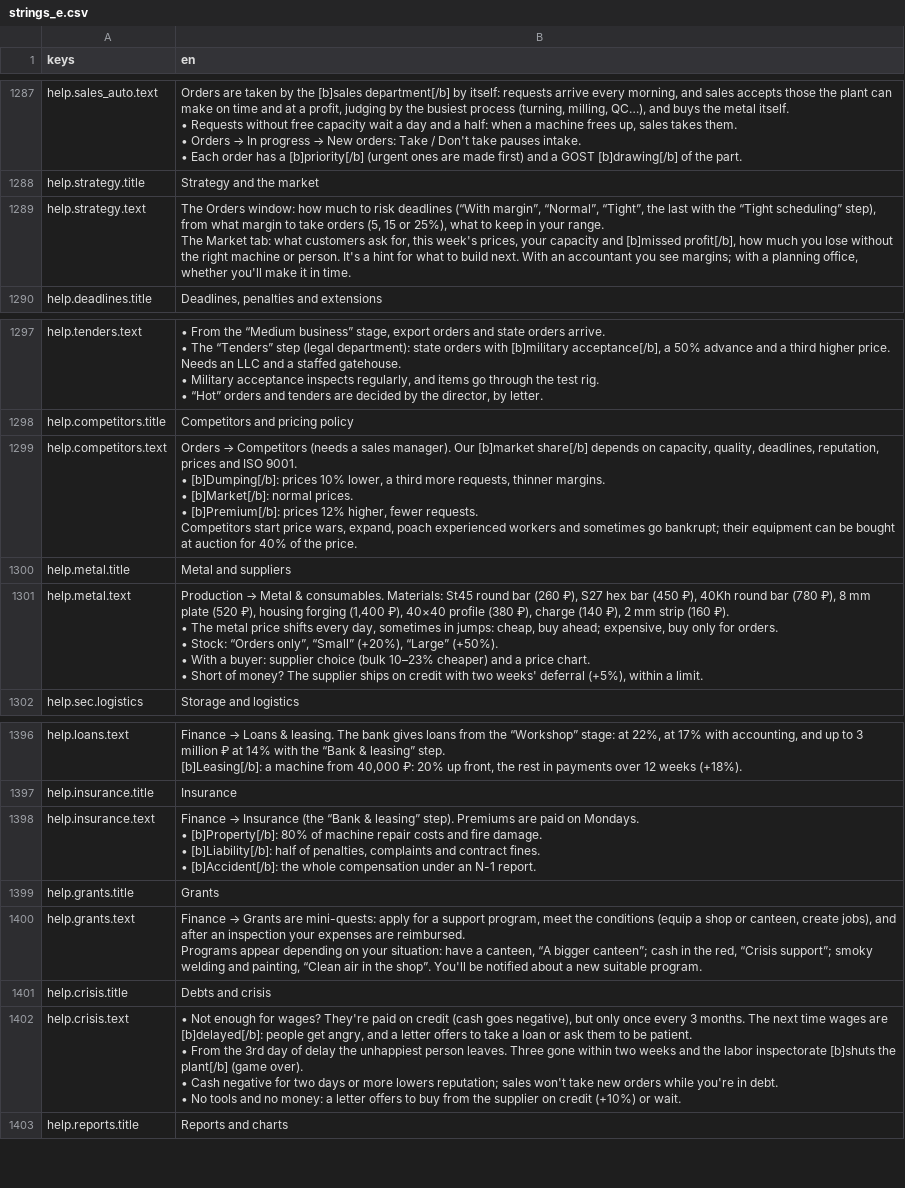
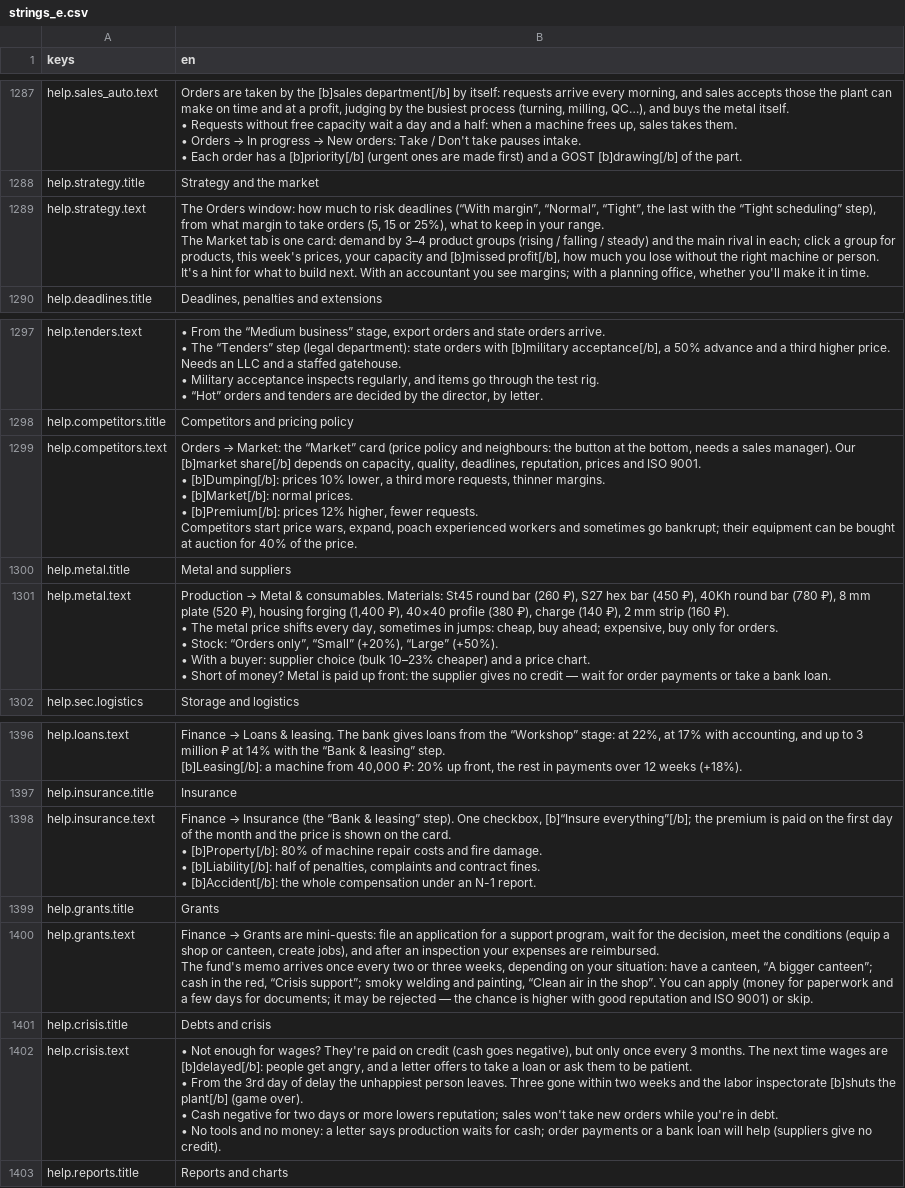
Before and after one commit to dx10dll/promzone1, a CSV file: assets/i18n/strings_e.csv, drawn as a sheet; only a part is shown, gaps mark what is left out; ↵ is a line break in a cell; the diff names each change by its address in the sheet, - before the commit and + after, or states it on an @@ line.

```diff
--- a/assets/i18n/strings_e.csv
+++ b/assets/i18n/strings_e.csv
-B1289 (en): …The Market tab: what customers ask for, this week's…
+B1289 (en): …The Market tab is one card: demand by 3–4 product groups (rising / falling / steady) and the main rival in each; click a group for products, this week's…
@@ B1299 (en): Orders → Competitors (needs a sales… → Orders → Market: the “Market” card (price policy and neighbours: the button at the bottom, needs a sales… @@
-B1301 (en): …of money? The supplier ships on credit with two weeks' deferral (+5%), within a limit.
+B1301 (en): …of money? Metal is paid up front: the supplier gives no credit — wait for order payments or take a bank loan.
-B1398 (en): …leasing” step). Premiums are paid on Mondays. ↵ • [b]Property[/b]:…
+B1398 (en): …leasing” step). One checkbox, [b]“Insure everything”[/b]; the premium is paid on the first day of the month and the price is shown on the card. ↵ • [b]Property[/b]:…
-B1400 (en): …are mini-quests: apply for a support program, meet the conditions (equip a shop or canteen, create jobs), and after an inspection your expenses are reimbursed. ↵ Programs appear depending on your situation: have a canteen, “A bigger canteen”; cash in the red, “Crisis support”; smoky welding and painting, “Clean air in the shop”. You'll be notified about a new suitable program.
+B1400 (en): …are mini-quests: file an application for a support program, wait for the decision, meet the conditions (equip a shop or canteen, create jobs), and after an inspection your expenses are reimbursed. ↵ The fund's memo arrives once every two or three weeks, depending on your situation: have a canteen, “A bigger canteen”; cash in the red, “Crisis support”; smoky welding and painting, “Clean air in the shop”. You can apply (money for paperwork and a few days for documents; it may be rejected — the chance is higher with good reputation and ISO 9001) or skip.
-B1402 (en): …a letter offers to buy from the supplier on credit (+10%) or wait.
+B1402 (en): …a letter says production waits for cash; order payments or a bank loan will help (suppliers give no credit).
```
Also changed, not shown: 25 other files.
